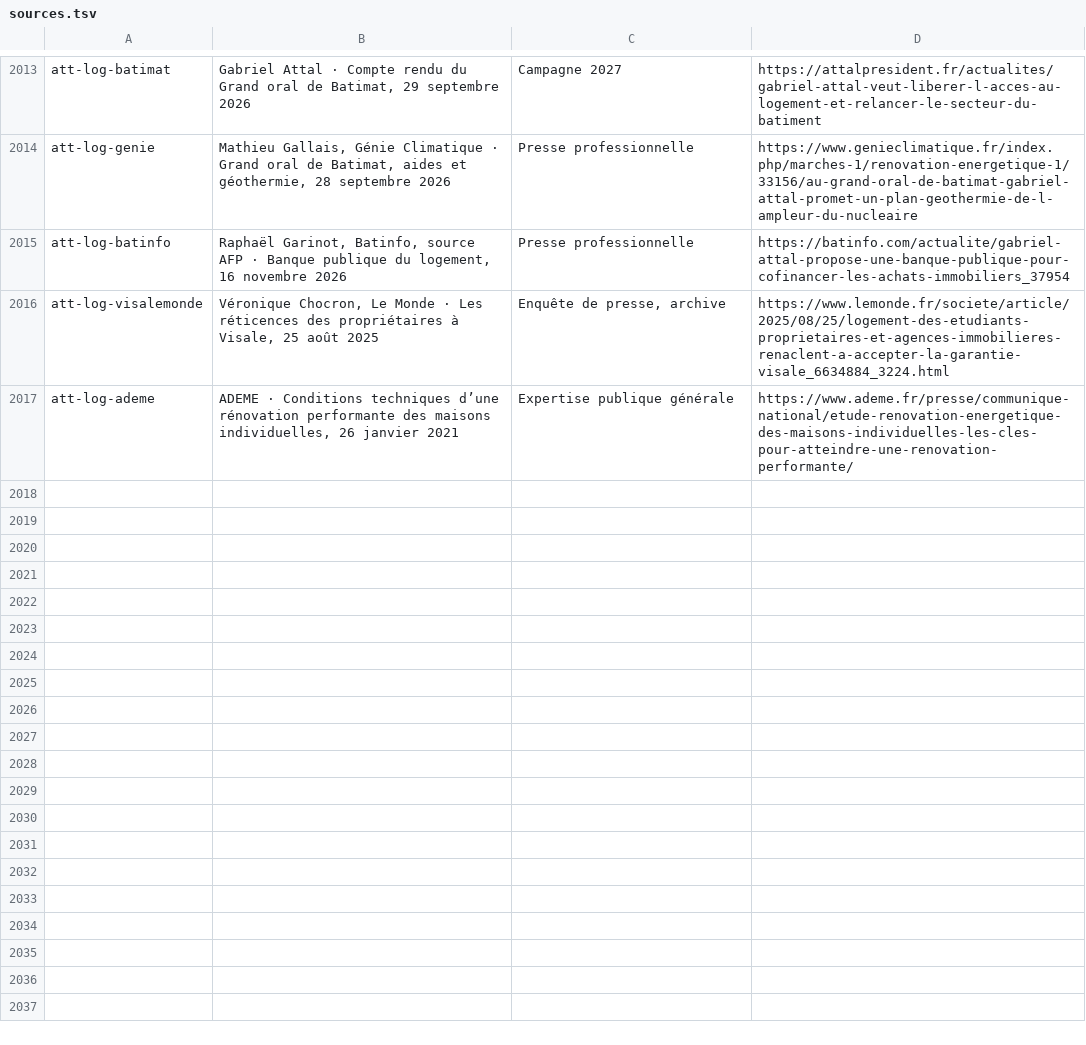
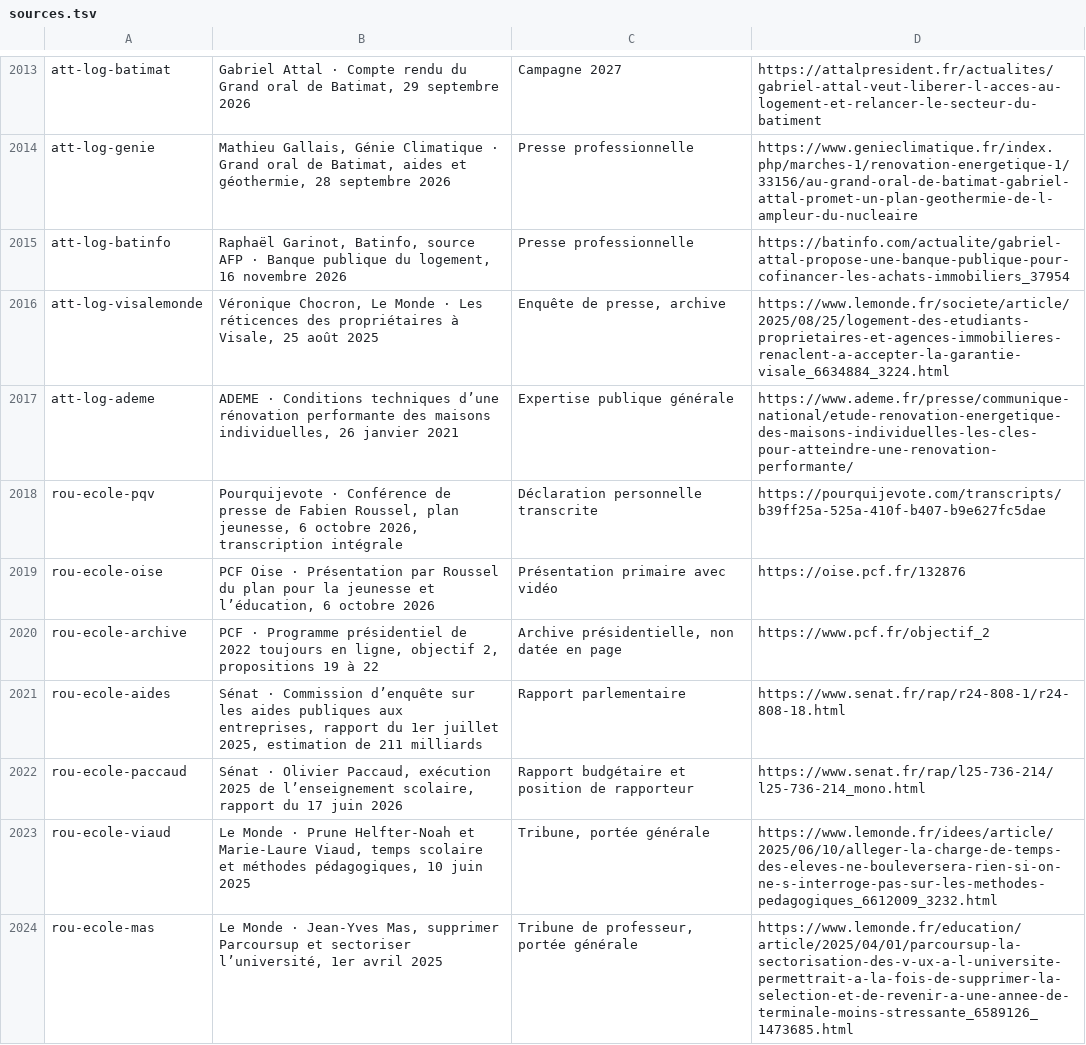
Before and after one commit to adrienconrath/pourquivoter, a TSV file: data/sources.tsv, drawn as a sheet; only a part is shown, gaps mark what is left out; the diff names each change by its address in the sheet, - before the commit and + after, or states it on an @@ line.

Commit message:
Détailler école Roussel et contrôler le financement du plan jeunesse

```diff
--- a/data/sources.tsv
+++ b/data/sources.tsv
+row 2018: rou-ecole-pqv | Pourquijevote · Conférence de presse de Fabien Roussel, plan jeunesse, 6 octobre 2026, transcription intégrale | Déclaration personnelle transcrite | https://pourquijevote.com/transcripts/b39ff25a-525a-410f-b407-b9e627fc5dae
+row 2019: rou-ecole-oise | PCF Oise · Présentation par Roussel du plan pour la jeunesse et l’éducation, 6 octobre 2026 | Présentation primaire avec vidéo | https://oise.pcf.fr/132876
+row 2020: rou-ecole-archive | PCF · Programme présidentiel de 2022 toujours en ligne, objectif 2, propositions 19 à 22 | Archive présidentielle, non datée en page | https://www.pcf.fr/objectif_2
+row 2021: rou-ecole-aides | Sénat · Commission d’enquête sur les aides publiques aux entreprises, rapport du 1er juillet 2025, estimation de 211 milliards | Rapport parlementaire | https://www.senat.fr/rap/r24-808-1/r24-808-18.html
+row 2022: rou-ecole-paccaud | Sénat · Olivier Paccaud, exécution 2025 de l’enseignement scolaire, rapport du 17 juin 2026 | Rapport budgétaire et position de rapporteur | https://www.senat.fr/rap/l25-736-214/l25-736-214_mono.html
+row 2023: rou-ecole-viaud | Le Monde · Prune Helfter-Noah et Marie-Laure Viaud, temps scolaire et méthodes pédagogiques, 10 juin 2025 | Tribune, portée générale | https://www.lemonde.fr/idees/article/2025/06/10/alleger-la-charge-de-temps-des-eleves-ne-bouleversera-rien-si-on-ne-s-interroge-pas-sur-les-methodes-pedagogiques_6612009_3232.html
+row 2024: rou-ecole-mas | Le Monde · Jean-Yves Mas, supprimer Parcoursup et sectoriser l’université, 1er avril 2025 | Tribune de professeur, portée générale | https://www.lemonde.fr/education/article/2025/04/01/parcoursup-la-sectorisation-des-v-ux-a-l-universite-permettrait-a-la-fois-de-supprimer-la-selection-et-de-revenir-a-une-annee-de-terminale-moins-stressante_6589126_1473685.html
```
Also changed, not shown: data/audit-couverture.tsv, data/recherches.tsv, 3 other files.
